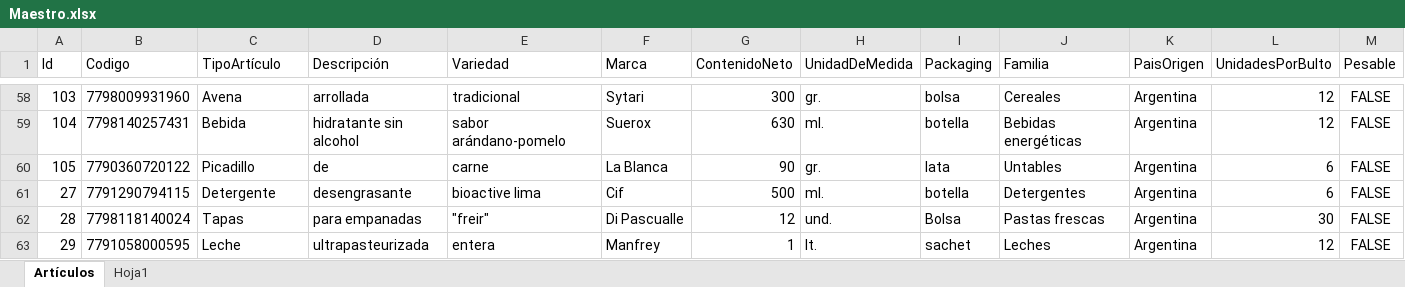
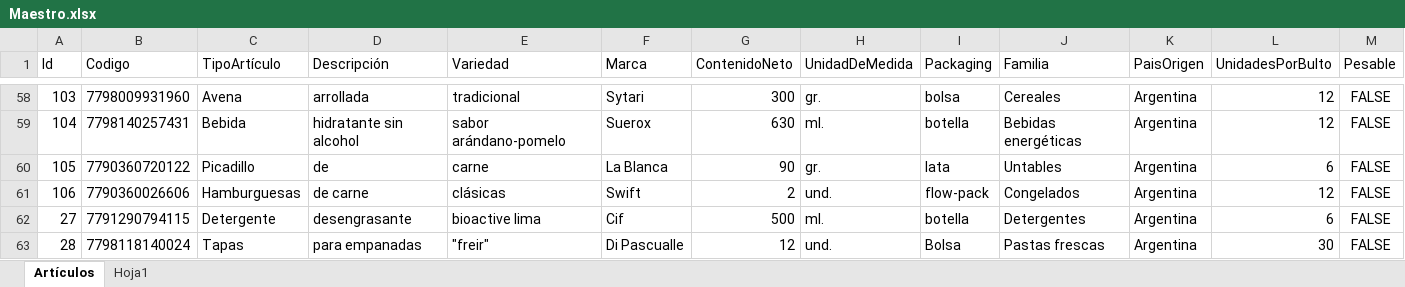
Before and after one commit to Juampita/Comercios, an Excel workbook: Maestro.xlsx, sheet Artículos, drawn as a sheet; only a part is shown, gaps mark what is left out; the shorter side is filled out with more unchanged rows; values as stored, in another font and other column widths than the file's, no borders; rows hold the shown columns only; the diff names each change by its address in the sheet, - before the commit and + after, or states it on an @@ line.

```diff
--- a/Maestro.xlsx (sheet Artículos)
+++ b/Maestro.xlsx (sheet Artículos)
+row 61: 106 | 7790360026606 | Hamburguesas | de carne | clásicas | Swift | 2 | und. | flow-pack | Congelados | Argentina | 12 | FALSE
```
Also changed, not shown: 1 other file.
